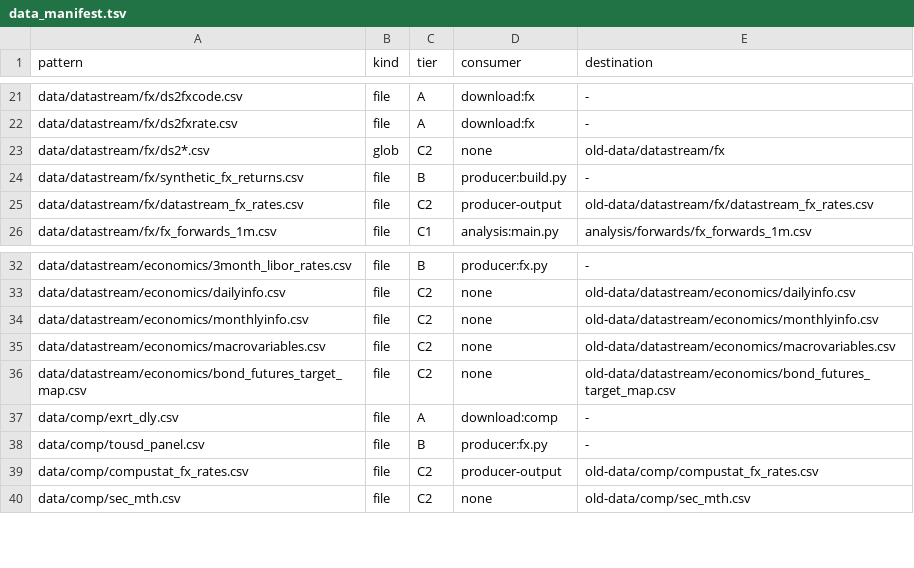
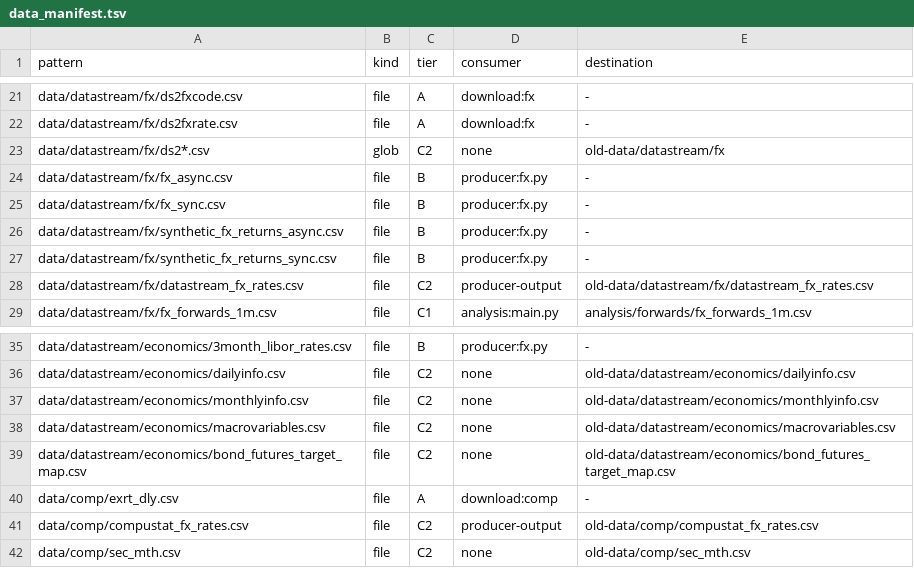
Before and after one commit to thejameszhang/futures, a TSV file: scripts/data_manifest.tsv, drawn as a sheet; only a part is shown, gaps mark what is left out.

```diff
--- a/scripts/data_manifest.tsv
+++ b/scripts/data_manifest.tsv
@@ -23,3 +23,6 @@ data/datastream/fx/ds2fxrate.csv	file	A	download:fx	-
 data/datastream/fx/ds2*.csv	glob	C2	none	old-data/datastream/fx
-data/datastream/fx/synthetic_fx_returns.csv	file	B	producer:build.py	-
+data/datastream/fx/fx_async.csv	file	B	producer:fx.py	-
+data/datastream/fx/fx_sync.csv	file	B	producer:fx.py	-
+data/datastream/fx/synthetic_fx_returns_async.csv	file	B	producer:fx.py	-
+data/datastream/fx/synthetic_fx_returns_sync.csv	file	B	producer:fx.py	-
 data/datastream/fx/datastream_fx_rates.csv	file	C2	producer-output	old-data/datastream/fx/datastream_fx_rates.csv
@@ -37,3 +40,2 @@ data/datastream/economics/bond_futures_target_map.csv	file	C2	none	old-data/data
 data/comp/exrt_dly.csv	file	A	download:comp	-
-data/comp/tousd_panel.csv	file	B	producer:fx.py	-
 data/comp/compustat_fx_rates.csv	file	C2	producer-output	old-data/comp/compustat_fx_rates.csv
```
Also changed, not shown: 31 other files.
